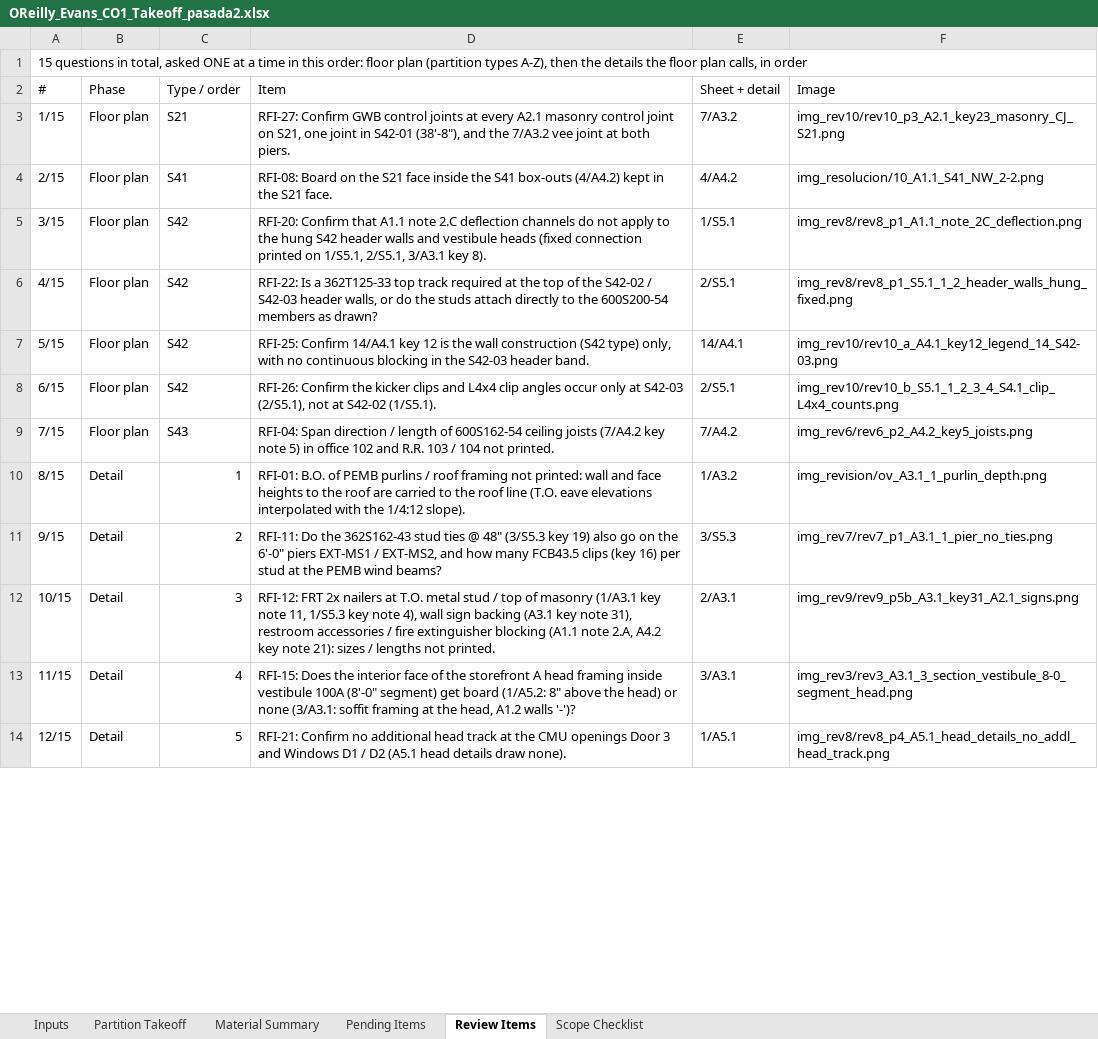
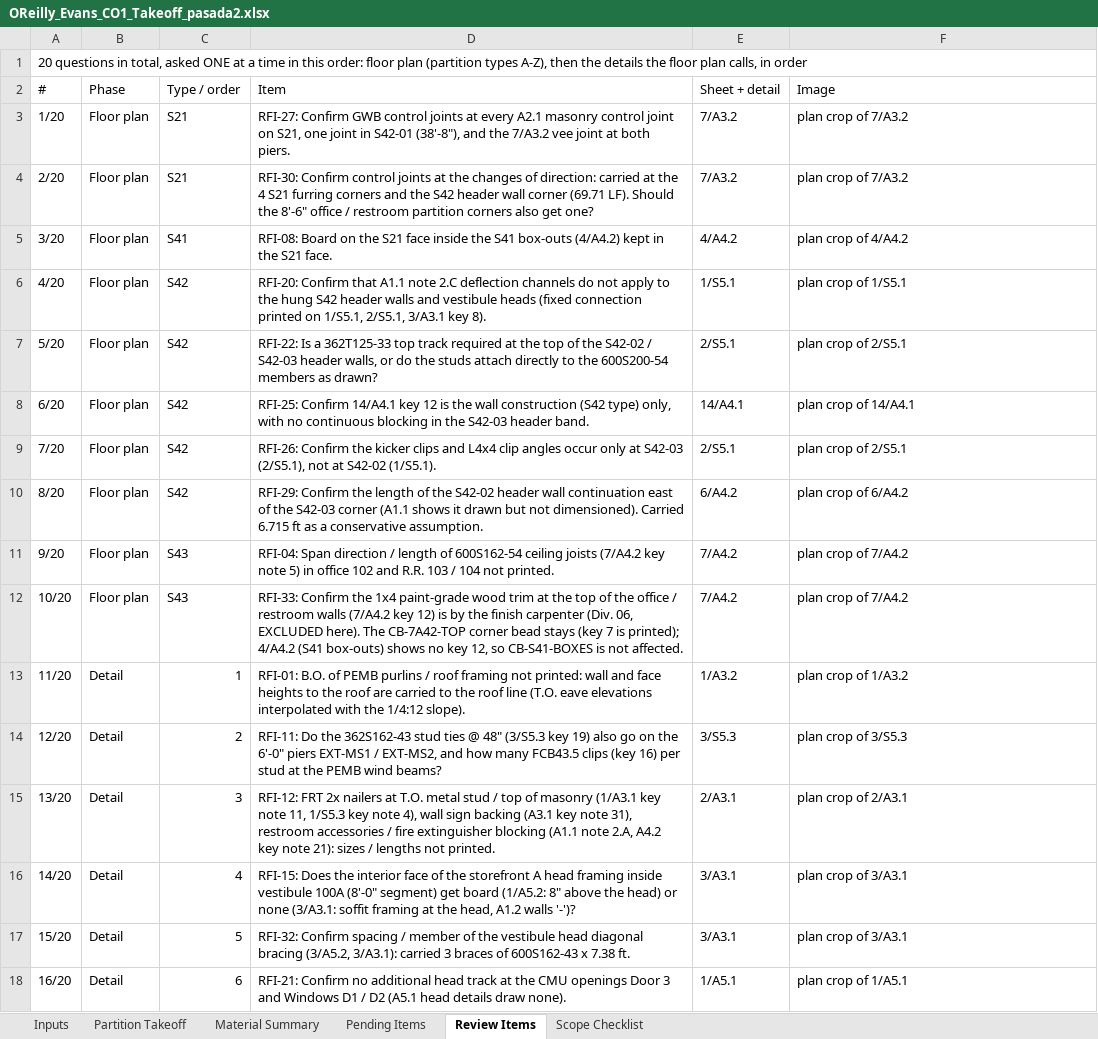
Before and after one commit to Jaicon18/Reading-Plans, an Excel workbook: cache_proyectos/oreilly_p2/FINAL_FOR_REVIEW_pasada2/OReilly_Evans_CO1_Takeoff_pasada2.xlsx, sheet Review Items, drawn as a sheet; only a part is shown; values as stored, in another font and other column widths than the file's, no borders; addresses are those after the commit; the diff covers the shown part only; the diff names each change by its address in the sheet, - before the commit and + after, or states it on an @@ line.

```diff
--- a/cache_proyectos/oreilly_p2/FINAL_FOR_REVIEW_pasada2/OReilly_Evans_CO1_Takeoff_pasada2.xlsx (sheet Review Items)
+++ b/cache_proyectos/oreilly_p2/FINAL_FOR_REVIEW_pasada2/OReilly_Evans_CO1_Takeoff_pasada2.xlsx (sheet Review Items)
-A1: 15 questions in…
+A1: 20 questions in…
-A3: 1/15
+A3: 1/20
-F3: img_rev10/rev10_p3_A2.1_key23_masonry_CJ_S21.png
+F3: plan crop of 7/A3.2
+row 4: 2/20 | Floor plan | S21 | RFI-30: Confirm control joints at the changes of direction: carried at the 4 S21 furring corners and the S42 header wall corner (69.71 LF). Should the 8'-6" office / restroom partition corners also get one? | 7/A3.2 | plan crop of 7/A3.2
-A5: 2/15
+A5: 3/20
-F5: img_resolucion/10_A1.1_S41_NW_2-2.png
+F5: plan crop of 4/A4.2
-A6: 3/15
+A6: 4/20
-F6: img_rev8/rev8_p1_A1.1_note_2C_deflection.png
+F6: plan crop of 1/S5.1
-A7: 4/15
+A7: 5/20
-F7: img_rev8/rev8_p1_S5.1_1_2_header_walls_hung_fixed.png
+F7: plan crop of 2/S5.1
-A8: 5/15
+A8: 6/20
-F8: img_rev10/rev10_a_A4.1_key12_legend_14_S42-03.png
+F8: plan crop of 14/A4.1
-A9: 6/15
+A9: 7/20
-F9: img_rev10/rev10_b_S5.1_1_2_3_4_S4.1_clip_L4x4_counts.png
+F9: plan crop of 2/S5.1
+row 10: 8/20 | Floor plan | S42 | RFI-29: Confirm the length of the S42-02 header wall continuation east of the S42-03 corner (A1.1 shows it drawn but not dimensioned). Carried 6.715 ft as a conservative assumption. | 6/A4.2 | plan crop of 6/A4.2
-A11: 7/15
+A11: 9/20
-F11: img_rev6/rev6_p2_A4.2_key5_joists.png
+F11: plan crop of 7/A4.2
+row 12: 10/20 | Floor plan | S43 | RFI-33: Confirm the 1x4 paint-grade wood trim at the top of the office / restroom walls (7/A4.2 key 12) is by the finish carpenter (Div. 06, EXCLUDED here). The CB-7A42-TOP corner bead stays (key 7 is printed); 4/A4.2 (S41 box-outs) shows no key 12, so CB-S41-BOXES is not affected. | 7/A4.2 | plan crop of 7/A4.2
-A13: 8/15
+A13: 11/20
-F13: img_revision/ov_A3.1_1_purlin_depth.png
+F13: plan crop of 1/A3.2
-A14: 9/15
+A14: 12/20
-F14: img_rev7/rev7_p1_A3.1_1_pier_no_ties.png
+F14: plan crop of 3/S5.3
-A15: 10/15
+A15: 13/20
-F15: img_rev9/rev9_p5b_A3.1_key31_A2.1_signs.png
+F15: plan crop of 2/A3.1
-A16: 11/15
+A16: 14/20
-F16: img_rev3/rev3_A3.1_3_section_vestibule_8-0_segment_head.png
+F16: plan crop of 3/A3.1
+row 17: 15/20 | Detail | 5 | RFI-32: Confirm spacing / member of the vestibule head diagonal bracing (3/A5.2, 3/A3.1): carried 3 braces of 600S162-43 x 7.38 ft. | 3/A3.1 | plan crop of 3/A3.1
-A18: 12/15
+A18: 16/20
-C18: 5
+C18: 6
-F18: img_rev8/rev8_p4_A5.1_head_details_no_addl_head_track.png
+F18: plan crop of 1/A5.1
```
Also changed, not shown: 1 added row and 9 edited cells elsewhere in this sheet, sheet Material Summary, sheet Pending Items, sheet Scope Checklist, sheet Inputs, formulas that keep their value, 13 other files.
